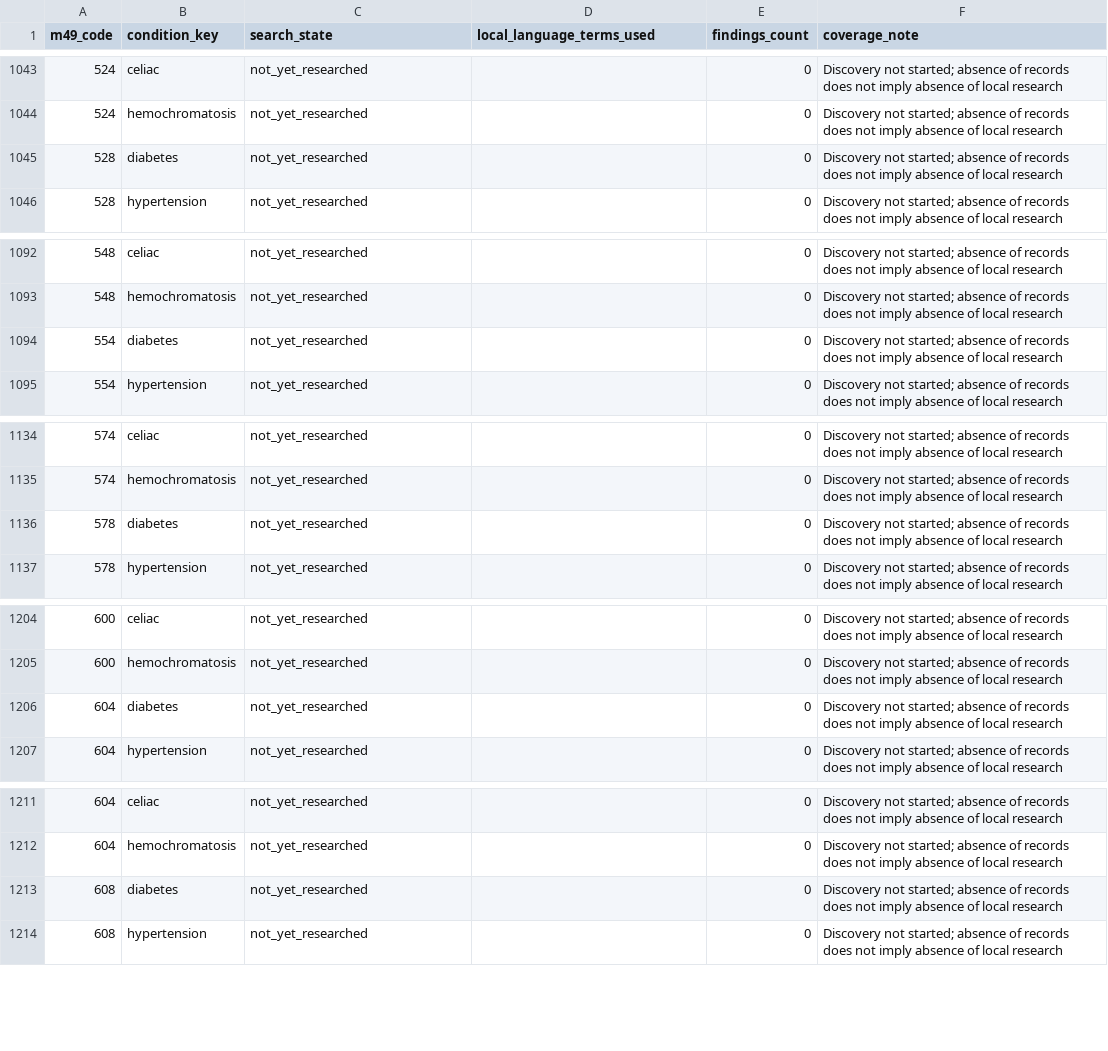
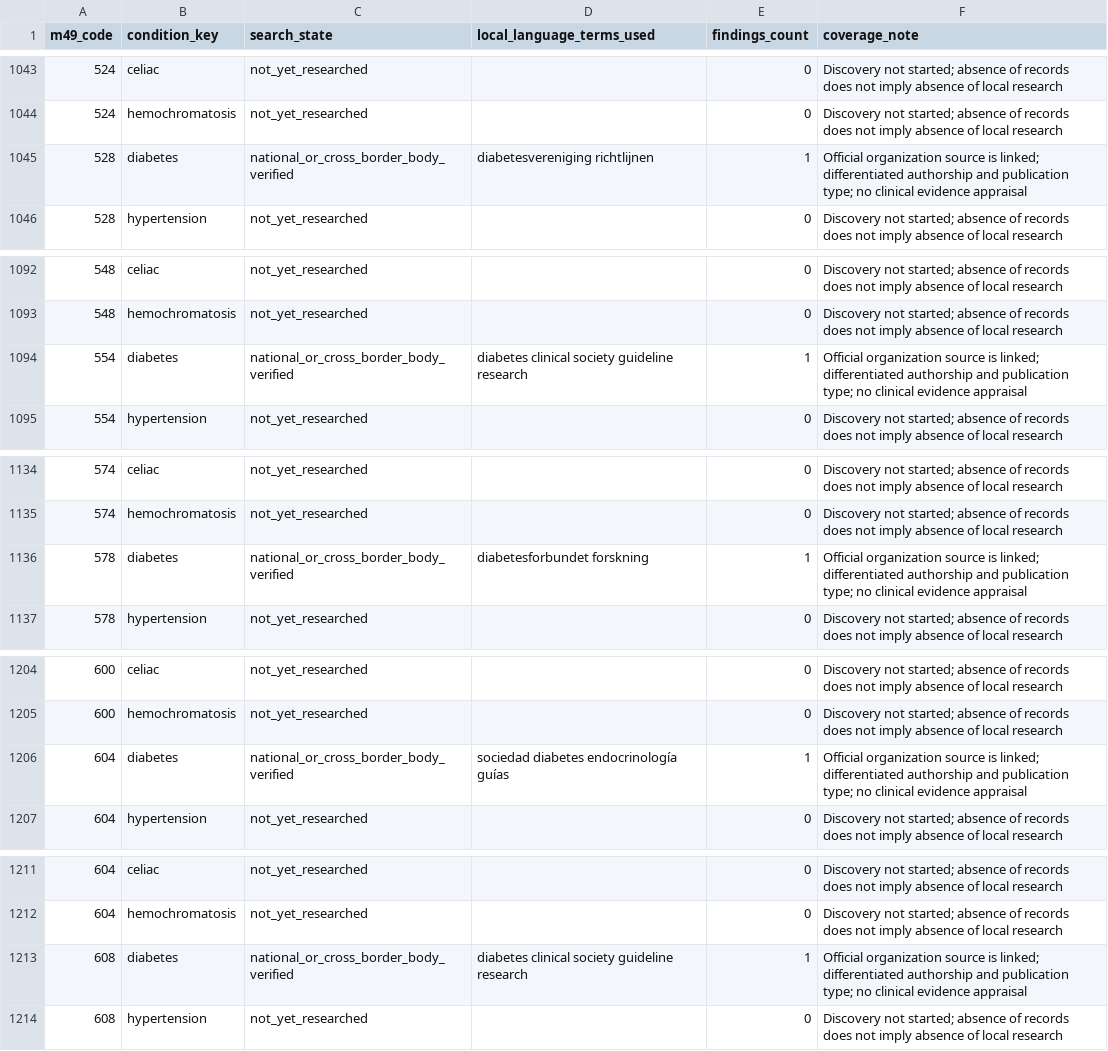
Before and after one commit to PortalHunter/Ethnicy-Based-Optimal-Weight, a CSV file: docs/atlas/handoffs/team-b/data/coverage_by_area_condition.csv, drawn as a sheet; only a part is shown, gaps mark what is left out; the diff covers the shown part only.

Commit message:
research(atlas): update condition-by-area verified discovery states

```diff
--- a/docs/atlas/handoffs/team-b/data/coverage_by_area_condition.csv
+++ b/docs/atlas/handoffs/team-b/data/coverage_by_area_condition.csv
@@ -1044,3 +1044,3 @@
 "524","hemochromatosis","not_yet_researched","","0","Discovery not started; absence of records does not imply absence of local research"
-"528","diabetes","not_yet_researched","","0","Discovery not started; absence of records does not imply absence of local research"
+"528","diabetes","national_or_cross_border_body_verified","diabetesvereniging richtlijnen","1","Official organization source is linked; differentiated authorship and publication type; no clinical evidence appraisal"
 "528","hypertension","not_yet_researched","","0","Discovery not started; absence of records does not imply absence of local research"
@@ -1093,3 +1093,3 @@
 "548","hemochromatosis","not_yet_researched","","0","Discovery not started; absence of records does not imply absence of local research"
-"554","diabetes","not_yet_researched","","0","Discovery not started; absence of records does not imply absence of local research"
+"554","diabetes","national_or_cross_border_body_verified","diabetes clinical society guideline research","1","Official organization source is linked; differentiated authorship and publication type; no clinical evidence appraisal"
 "554","hypertension","not_yet_researched","","0","Discovery not started; absence of records does not imply absence of local research"
@@ -1135,3 +1135,3 @@
 "574","hemochromatosis","not_yet_researched","","0","Discovery not started; absence of records does not imply absence of local research"
-"578","diabetes","not_yet_researched","","0","Discovery not started; absence of records does not imply absence of local research"
+"578","diabetes","national_or_cross_border_body_verified","diabetesforbundet forskning","1","Official organization source is linked; differentiated authorship and publication type; no clinical evidence appraisal"
 "578","hypertension","not_yet_researched","","0","Discovery not started; absence of records does not imply absence of local research"
@@ -1205,3 +1205,3 @@
 "600","hemochromatosis","not_yet_researched","","0","Discovery not started; absence of records does not imply absence of local research"
-"604","diabetes","not_yet_researched","","0","Discovery not started; absence of records does not imply absence of local research"
+"604","diabetes","national_or_cross_border_body_verified","sociedad diabetes endocrinología guías","1","Official organization source is linked; differentiated authorship and publication type; no clinical evidence appraisal"
 "604","hypertension","not_yet_researched","","0","Discovery not started; absence of records does not imply absence of local research"
@@ -1212,3 +1212,3 @@
 "604","hemochromatosis","not_yet_researched","","0","Discovery not started; absence of records does not imply absence of local research"
-"608","diabetes","not_yet_researched","","0","Discovery not started; absence of records does not imply absence of local research"
+"608","diabetes","national_or_cross_border_body_verified","diabetes clinical society guideline research","1","Official organization source is linked; differentiated authorship and publication type; no clinical evidence appraisal"
 "608","hypertension","not_yet_researched","","0","Discovery not started; absence of records does not imply absence of local research"
```
Also changed, not shown: 84 edited cells elsewhere in this file.
